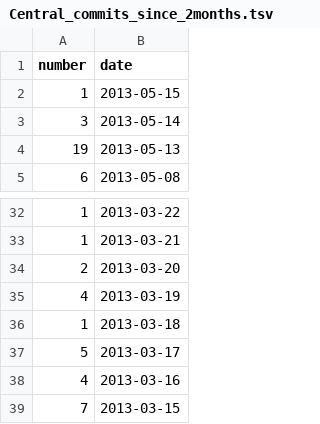
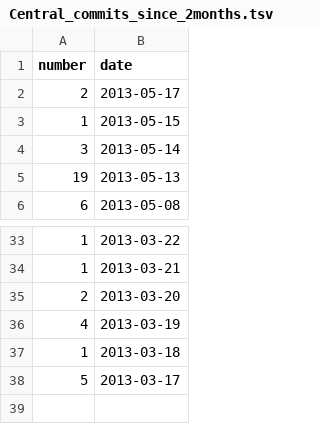
Before and after one commit to hoaproject/Static, a TSV file: Data/Central_commits_since_2months.tsv, drawn as a sheet; only a part is shown, gaps mark what is left out.

Commit message:
[auto] Update data.

```diff
--- a/Data/Central_commits_since_2months.tsv
+++ b/Data/Central_commits_since_2months.tsv
@@ -1,2 +1,3 @@
 number	date
+2	2013-05-17
 1	2013-05-15
@@ -37,3 +38 @@ number	date
 5	2013-03-17
-4	2013-03-16
-7	2013-03-15
```
